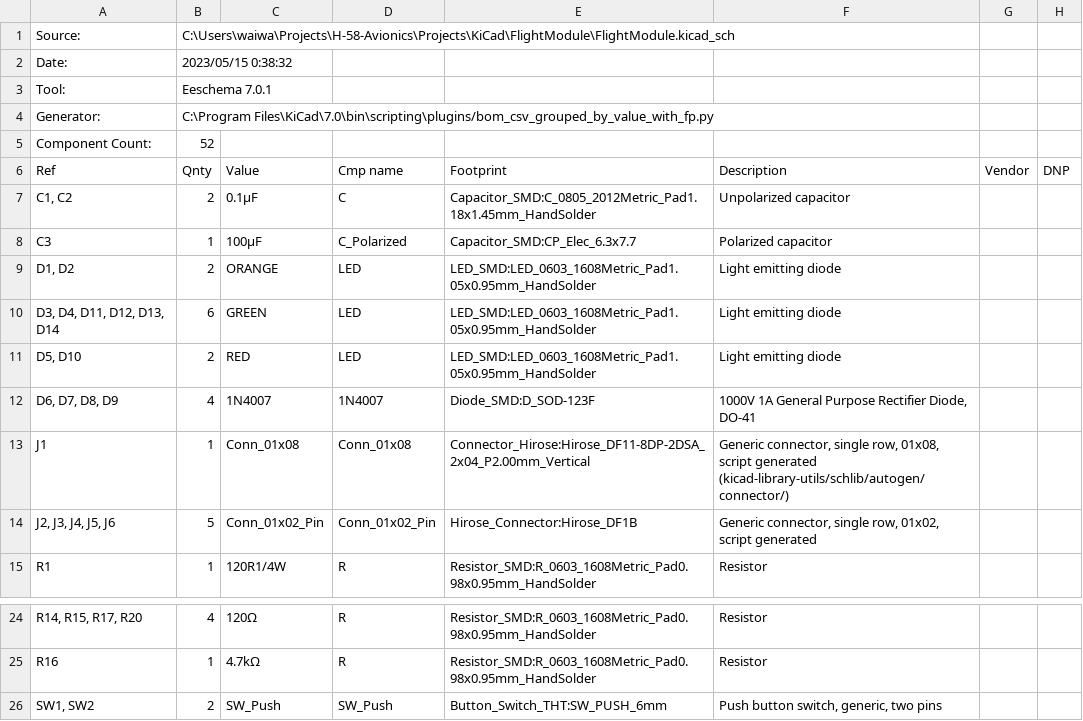
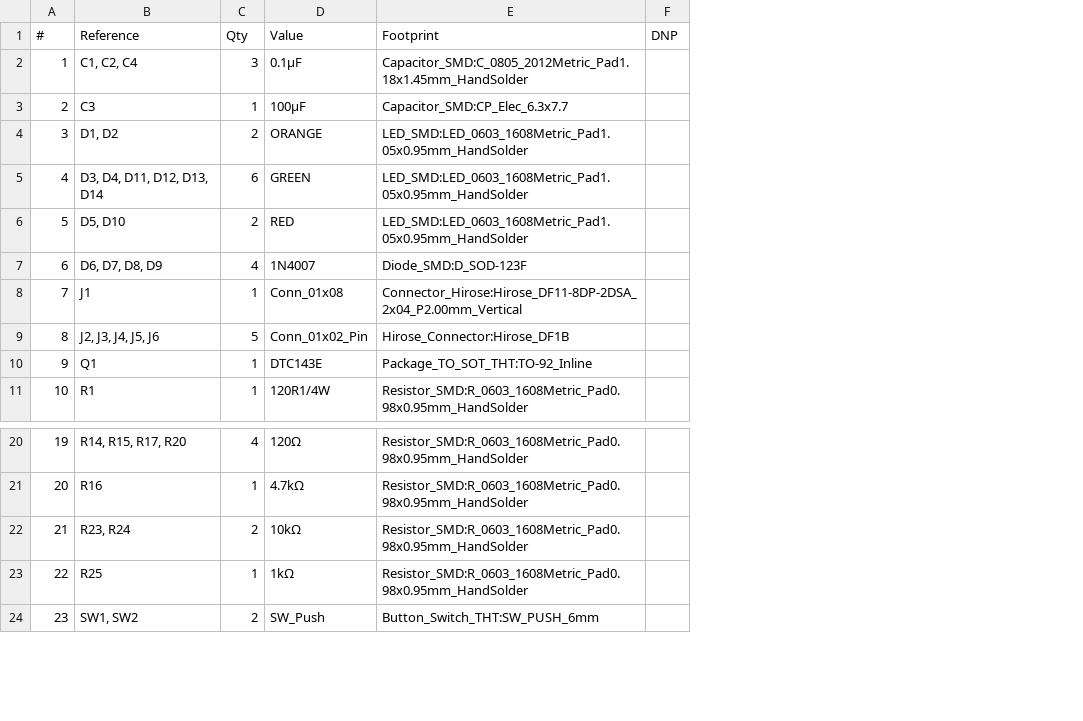
Before and after one commit to tokai-student-rocket-project/H-58-Avionics, a CSV file: Projects/KiCad/FlightModule/FlightModule.csv, drawn as a sheet; only a part is shown, gaps mark what is left out; removed rows and columns are numbered as before the commit, all else as after; the diff names each change by its address in the sheet, - before the commit and + after, or states it on an @@ line.

```diff
--- a/Projects/KiCad/FlightModule/FlightModule.csv
+++ b/Projects/KiCad/FlightModule/FlightModule.csv
+column A (#), rows 2-9: 1 | 2 | 3 | 4 | 5 | 6 | 7 | 8; row 11: 10; rows 20-21: 19 | 20; row 24: 23
-column D (Cmp name), rows 7-15: C | C_Polarized | LED | LED | LED | 1N4007 | Conn_01x08 | Conn_01x02_Pin | R; rows 24-26: R | R | SW_Push
-column F (Description), rows 7-15: Unpolarized capacitor | Polarized capacitor | Light emitting diode | Light emitting diode | Light emitting diode | 1000V 1A General Purpose Rectifier Diode, DO-41 | Generic connector, single row, 01x08, script generated (kicad-library-utils/schlib/autogen/connector/) | Generic connector, single row, 01x02, script generated | Resistor; rows 24-26: Resistor | Resistor | Push button switch, generic, two pins
-column G (Vendor), empty
-row 1: Source: | C:\Users\waiwa\Projects\H-58-Avionics\Projects\KiCad\FlightModule\FlightModule.kicad_sch
-row 2: Date: | 2023/05/15 0:38:32
-row 3: Tool: | Eeschema 7.0.1
-row 4: Generator: | C:\Program Files\KiCad\7.0\bin\scripting\plugins/bom_csv_grouped_by_value_with_fp.py
-row 5: Component Count: | 52
-B1: Ref
+B1: Reference
-C1: Qnty
+C1: Qty
-B2 (Reference): C1, C2
+B2 (Reference): C1, C2, C4
-C2 (Qty): 2
+C2 (Qty): 3
+row 10: 9 | Q1 | 1 | DTC143E | Package_TO_SOT_THT:TO-92_Inline
+row 22: 21 | R23, R24 | 2 | 10kΩ | Resistor_SMD:R_0603_1608Metric_Pad0.98x0.95mm_HandSolder
+row 23: 22 | R25 | 1 | 1kΩ | Resistor_SMD:R_0603_1608Metric_Pad0.98x0.95mm_HandSolder
```
Also changed, not shown: 4 other files.
